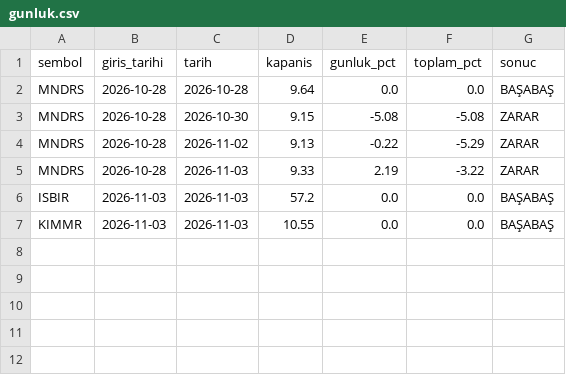
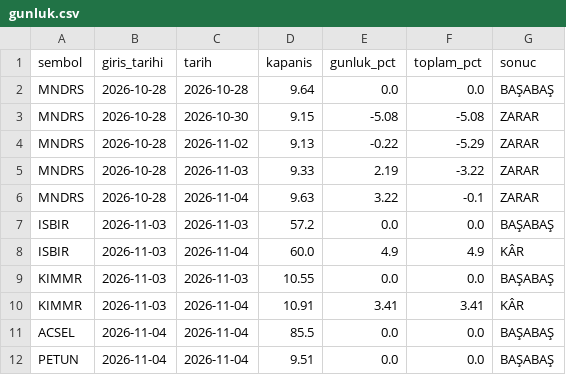
Before and after one commit to pinarkoray40-star/borsa-sinyal, a CSV file: takip/gunluk.csv, drawn as a sheet.

Commit message:
Takip defteri: 2026-11-04

```diff
--- a/takip/gunluk.csv
+++ b/takip/gunluk.csv
@@ -5,3 +5,8 @@ MNDRS,2026-10-28,2026-11-02,9.13,-0.22,-5.29,ZARAR
 MNDRS,2026-10-28,2026-11-03,9.33,2.19,-3.22,ZARAR
+MNDRS,2026-10-28,2026-11-04,9.63,3.22,-0.1,ZARAR
 ISBIR,2026-11-03,2026-11-03,57.2,0.0,0.0,BAŞABAŞ
+ISBIR,2026-11-03,2026-11-04,60.0,4.9,4.9,KÂR
 KIMMR,2026-11-03,2026-11-03,10.55,0.0,0.0,BAŞABAŞ
+KIMMR,2026-11-03,2026-11-04,10.91,3.41,3.41,KÂR
+ACSEL,2026-11-04,2026-11-04,85.5,0.0,0.0,BAŞABAŞ
+PETUN,2026-11-04,2026-11-04,9.51,0.0,0.0,BAŞABAŞ
```
Also changed, not shown: 2 other files.
